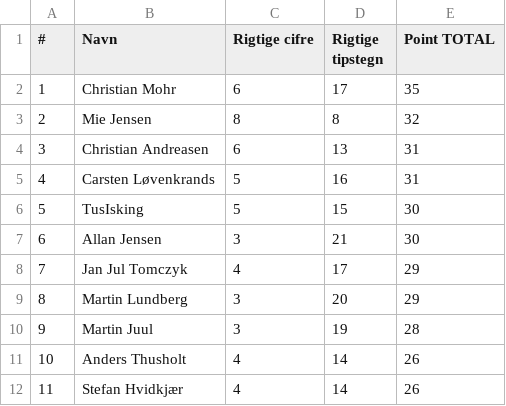
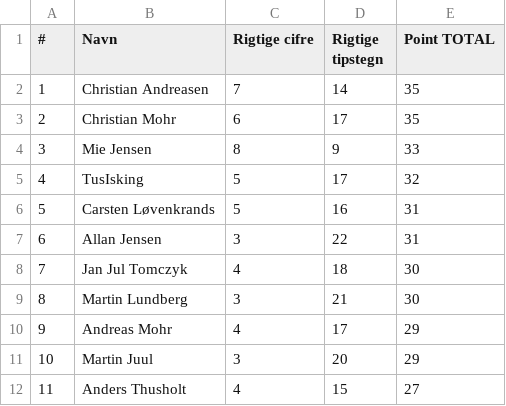
Before and after one commit to hrmohr/groupstage, a CSV file: docs/resources/vm2022/vm2022-stillingen.csv, drawn as a sheet; only a part is shown; the diff covers the shown part only.

```diff
--- a/docs/resources/vm2022/vm2022-stillingen.csv
+++ b/docs/resources/vm2022/vm2022-stillingen.csv
@@ -1,12 +1,12 @@
 "#","Navn","Rigtige cifre","Rigtige tipstegn","Point TOTAL"
-1,"Christian Mohr",6,17,35
-2,"Mie Jensen",8,8,32
-3,"Christian Andreasen",6,13,31
-4,"Carsten Løvenkrands",5,16,31
-5,"TusIsking",5,15,30
-6,"Allan Jensen",3,21,30
-7,"Jan Jul Tomczyk",4,17,29
-8,"Martin Lundberg",3,20,29
-9,"Martin Juul",3,19,28
-10,"Anders Thusholt",4,14,26
-11,"Stefan Hvidkjær",4,14,26
+1,"Christian Andreasen",7,14,35
+2,"Christian Mohr",6,17,35
+3,"Mie Jensen",8,9,33
+4,"TusIsking",5,17,32
+5,"Carsten Løvenkrands",5,16,31
+6,"Allan Jensen",3,22,31
+7,"Jan Jul Tomczyk",4,18,30
+8,"Martin Lundberg",3,21,30
+9,"Andreas Mohr",4,17,29
+10,"Martin Juul",3,20,29
+11,"Anders Thusholt",4,15,27
```
Also changed, not shown: 22 edited cells elsewhere in this file, 2 other files.
